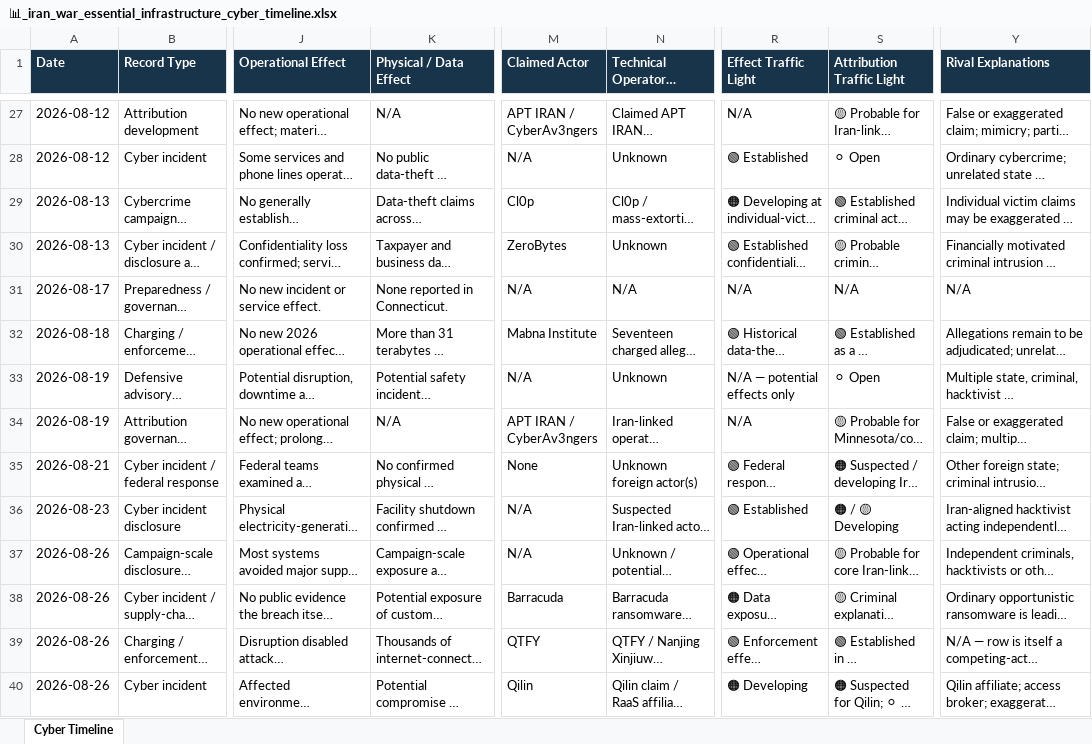
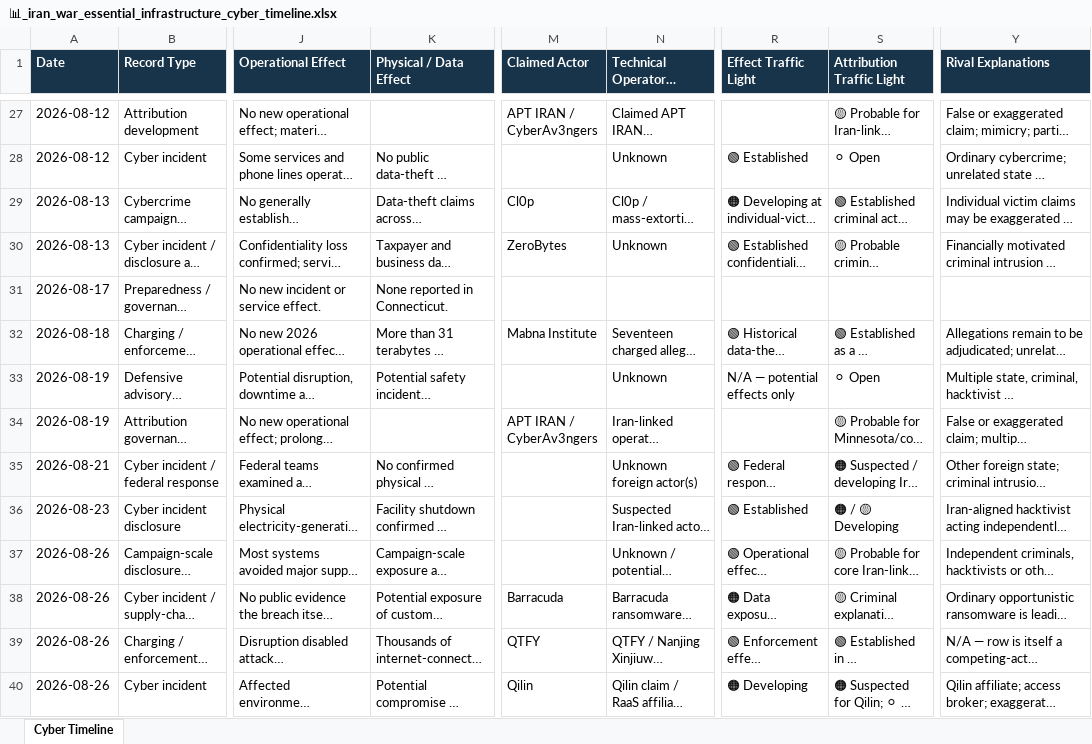
Before and after one commit to josefsbreakfast/Polaris-Protocol, an Excel workbook: 🌓_3_In_The_Moment/📲_Press_Matters/🌊_Playing_Defence/🇮🇷_Data_Wars_IRGC_Edition/📊_iran_war_essential_infrastructure_cyber_timeline.xlsx, sheet Cyber Timeline, drawn as a sheet; only a part is shown, gaps mark what is left out; long unchanged cells end in …; values as stored, in another font and other column widths than the file's, no borders; table styles not drawn; the diff covers the shown part only; the diff names each change by its address in the sheet, - before the commit and + after, or states it on an @@ line.

```diff
--- a/🌓_3_In_The_Moment/📲_Press_Matters/🌊_Playing_Defence/🇮🇷_Data_Wars_IRGC_Edition/📊_iran_war_essential_infrastructure_cyber_timeline.xlsx (sheet Cyber Timeline)
+++ b/🌓_3_In_The_Moment/📲_Press_Matters/🌊_Playing_Defence/🇮🇷_Data_Wars_IRGC_Edition/📊_iran_war_essential_infrastructure_cyber_timeline.xlsx (sheet Cyber Timeline)
-K27 (Physical / Data Effect): N/A
+K27 (Physical / Data Effect): (empty)
-R27 (Effect Traffic Light): N/A
+R27 (Effect Traffic Light): (empty)
-M28 (Claimed Actor): N/A
+M28 (Claimed Actor): (empty)
-M31 (Claimed Actor): N/A
+M31 (Claimed Actor): (empty)
-N31 (Technical Operator / Group): N/A
+N31 (Technical Operator / Group): (empty)
-R31 (Effect Traffic Light): N/A
+R31 (Effect Traffic Light): (empty)
-S31 (Attribution Traffic Light): N/A
+S31 (Attribution Traffic Light): (empty)
-Y31 (Rival Explanations): N/A
+Y31 (Rival Explanations): (empty)
-M33 (Claimed Actor): N/A
+M33 (Claimed Actor): (empty)
-K34 (Physical / Data Effect): N/A
+K34 (Physical / Data Effect): (empty)
-R34 (Effect Traffic Light): N/A
+R34 (Effect Traffic Light): (empty)
-M35 (Claimed Actor): None
+M35 (Claimed Actor): (empty)
-M36:M37 (Claimed Actor): N/A
+M36:M37 (Claimed Actor): (empty)
```
Also changed, not shown: 16 added rows and 63 edited cells elsewhere in this sheet, 1 other file.
